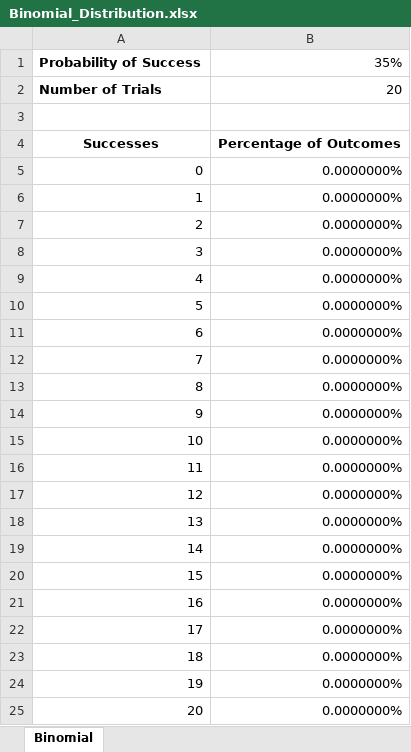
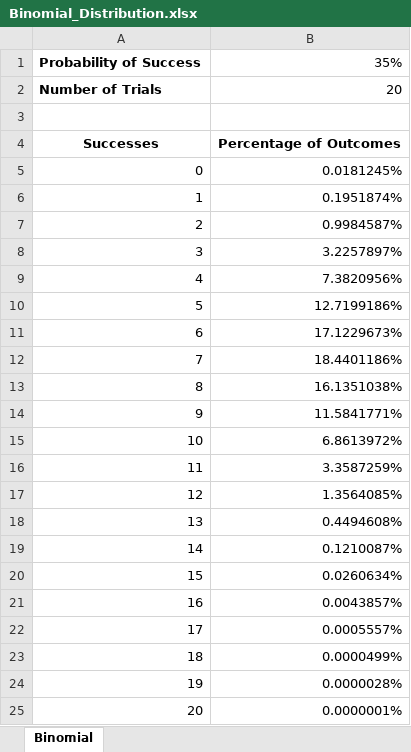
Before and after one commit to PatrickCHennessey/Excel, an Excel workbook: Formulas_and_Templates/Templates/Distribution/Binomial_Distribution/Binomial_Distribution.xlsx, sheet Binomial, drawn as a sheet; values as stored, in another font and other column widths than the file's, no borders; charts and pictures and table styles not drawn; the diff names each change by its address in the sheet, - before the commit and + after, or states it on an @@ line.

Commit message:
Modified .xlsx file and Readme.md

```diff
--- a/Formulas_and_Templates/Templates/Distribution/Binomial_Distribution/Binomial_Distribution.xlsx (sheet Binomial)
+++ b/Formulas_and_Templates/Templates/Distribution/Binomial_Distribution/Binomial_Distribution.xlsx (sheet Binomial)
-B5: 0.0000000%
+B5: 0.0181245%
-B6: 0.0000000%
+B6: 0.1951874%
-B7: 0.0000000%
+B7: 0.9984587%
-B8: 0.0000000%
+B8: 3.2257897%
-B9: 0.0000000%
+B9: 7.3820956%
-B10: 0.0000000%
+B10: 12.7199186%
-B11: 0.0000000%
+B11: 17.1229673%
-B12: 0.0000000%
+B12: 18.4401186%
-B13: 0.0000000%
+B13: 16.1351038%
-B14: 0.0000000%
+B14: 11.5841771%
-B15: 0.0000000%
+B15: 6.8613972%
-B16: 0.0000000%
+B16: 3.3587259%
-B17: 0.0000000%
+B17: 1.3564085%
-B18: 0.0000000%
+B18: 0.4494608%
-B19: 0.0000000%
+B19: 0.1210087%
-B20: 0.0000000%
+B20: 0.0260634%
-B21: 0.0000000%
+B21: 0.0043857%
-B22: 0.0000000%
+B22: 0.0005557%
-B23: 0.0000000%
+B23: 0.0000499%
-B24: 0.0000000%
+B24: 0.0000028%
-B25: 0.0000000%
+B25: 0.0000001%
```
Also changed, not shown: charts or pictures, 1 other file.
